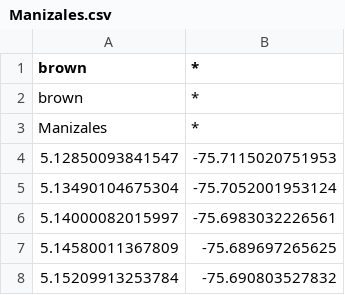
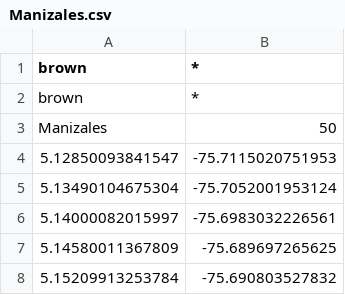
Before and after one commit to maurosc3ner/TerritorialSalud, a CSV file: coordenadasCsv/Manizales.csv, drawn as a sheet; only a part is shown.

```diff
--- a/coordenadasCsv/Manizales.csv
+++ b/coordenadasCsv/Manizales.csv
@@ -2,3 +2,3 @@
 "brown",*
-"Manizales",*
+"Manizales",50
 5.12850093841547,-75.7115020751953
```
Also changed, not shown: coordenadasCsv/Anserma.csv, coordenadasCsv/aguadas.csv, 23 other files.
